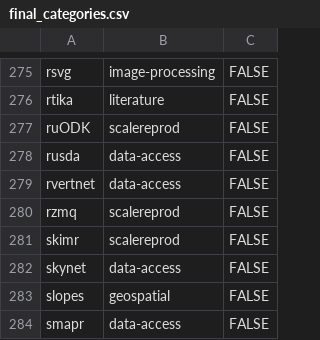
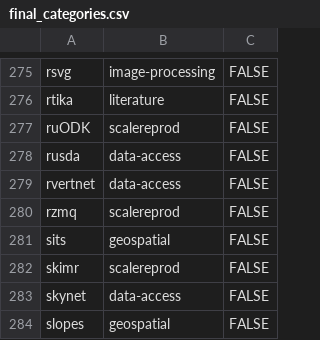
Before and after one commit to ropensci/ropensci.r-universe.dev, a CSV file: info/final_categories.csv, drawn as a sheet; only a part is shown, gaps mark what is left out; the shorter side is filled out with more unchanged rows.

Commit message:
add {sits}'s category @mpadge

```diff
--- a/info/final_categories.csv
+++ b/info/final_categories.csv
@@ -280,2 +280,3 @@ rvertnet,data-access,FALSE
 rzmq,scalereprod,FALSE
+sits,geospatial,FALSE
 skimr,scalereprod,FALSE
```
